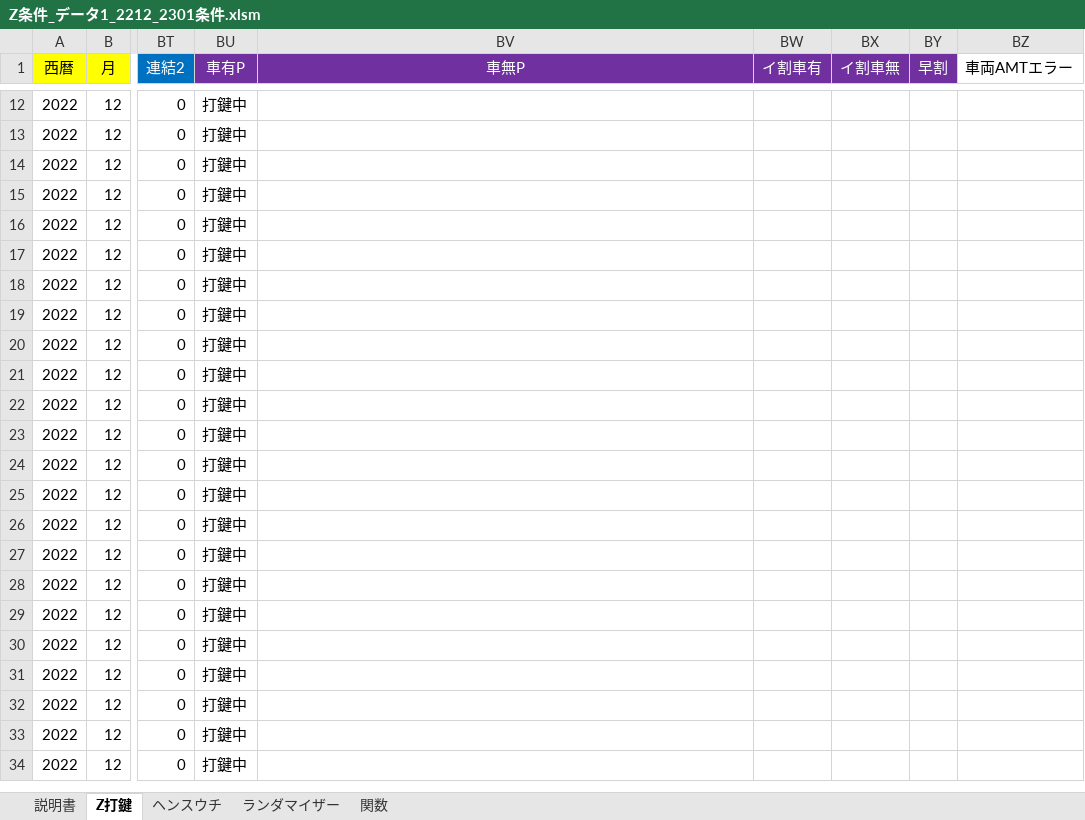
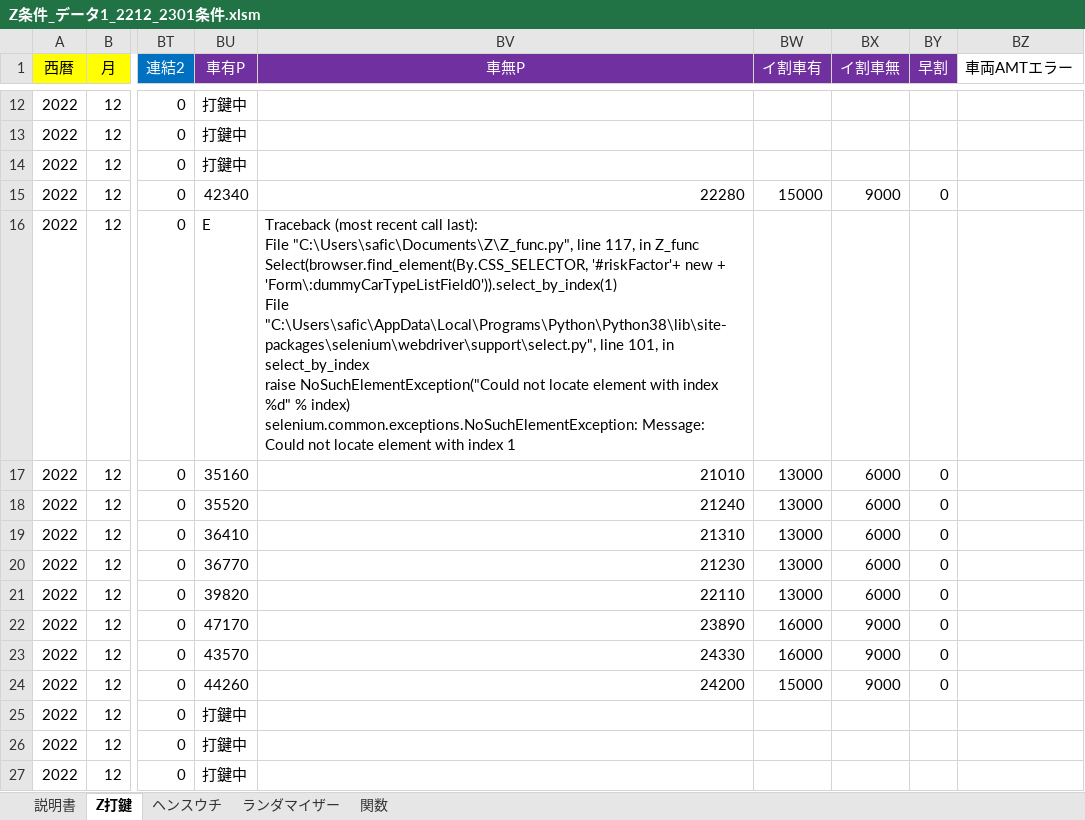
Before and after one commit to s-shohin/Z, an Excel workbook: Z条件_データ1_2212_2301条件.xlsm, sheet Z打鍵, drawn as a sheet; only a part is shown, gaps mark what is left out; the shorter side is filled out with more unchanged rows; values as stored, in another font and other column widths than the file's, no borders; ↵ is a line break in a cell; the diff covers the shown part only; the diff names each change by its address in the sheet, - before the commit and + after, or states it on an @@ line.

Commit message:
hoge

```diff
--- a/Z条件_データ1_2212_2301条件.xlsm (sheet Z打鍵)
+++ b/Z条件_データ1_2212_2301条件.xlsm (sheet Z打鍵)
-BU15 (車有P): 打鍵中
+BU15 (車有P): 42340
-BV15 (車無P): (empty)
+BV15 (車無P): 22280
-BW15 (イ割車有): (empty)
+BW15 (イ割車有): 15000
-BX15 (イ割車無): (empty)
+BX15 (イ割車無): 9000
-BY15 (早割): (empty)
+BY15 (早割): 0
-BU16 (車有P): 打鍵中
+BU16 (車有P): E
-BV16 (車無P): (empty)
+BV16 (車無P): Traceback (most recent call last): ↵ File "C:\Users\safic\Documents\Z\Z_func.py", line 117, in Z_func ↵ Select(browser.find_element(By.CSS_SELECTOR, '#riskFactor'+ new + 'Form\:dummyCarTypeListField0')).select_by_index(1) ↵ File "C:\Users\safic\AppData\Local\Programs\Python\Python38\lib\site-packages\selenium\webdriver\support\select.py", line 101, in select_by_index ↵ raise NoSuchElementException("Could not locate element with index %d" % index) ↵ selenium.common.exceptions.NoSuchElementException: Message: Could not locate element with index 1
-BU17 (車有P): 打鍵中
+BU17 (車有P): 35160
-BV17 (車無P): (empty)
+BV17 (車無P): 21010
-BW17:BW21 (イ割車有): (empty)
+BW17:BW21 (イ割車有): 13000
-BX17:BX21 (イ割車無): (empty)
+BX17:BX21 (イ割車無): 6000
-BY17:BY24 (早割): (empty)
+BY17:BY24 (早割): 0
-BU18 (車有P): 打鍵中
+BU18 (車有P): 35520
-BV18 (車無P): (empty)
+BV18 (車無P): 21240
-BU19 (車有P): 打鍵中
+BU19 (車有P): 36410
-BV19 (車無P): (empty)
+BV19 (車無P): 21310
-BU20 (車有P): 打鍵中
+BU20 (車有P): 36770
-BV20 (車無P): (empty)
+BV20 (車無P): 21230
-BU21 (車有P): 打鍵中
+BU21 (車有P): 39820
-BV21 (車無P): (empty)
+BV21 (車無P): 22110
-BU22 (車有P): 打鍵中
+BU22 (車有P): 47170
-BV22 (車無P): (empty)
+BV22 (車無P): 23890
-BW22:BW23 (イ割車有): (empty)
+BW22:BW23 (イ割車有): 16000
-BX22:BX24 (イ割車無): (empty)
+BX22:BX24 (イ割車無): 9000
-BU23 (車有P): 打鍵中
+BU23 (車有P): 43570
-BV23 (車無P): (empty)
+BV23 (車無P): 24330
-BU24 (車有P): 打鍵中
+BU24 (車有P): 44260
-BV24 (車無P): (empty)
+BV24 (車無P): 24200
-BW24 (イ割車有): (empty)
+BW24 (イ割車有): 15000
```
Also changed, not shown: 20 edited cells elsewhere in this sheet.
